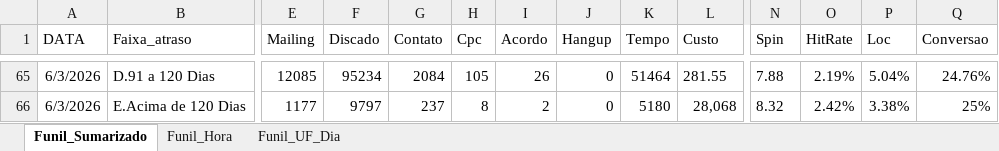
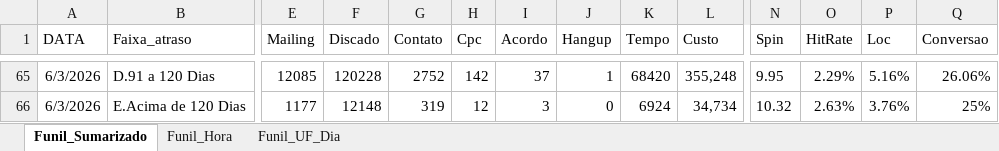
Before and after one commit to kikosouza159-afk/OSPDataCommandCenter, an Excel workbook: data/Base_Dashboard_Sky.xlsx, sheet Funil_Sumarizado, drawn as a sheet; only a part is shown, gaps mark what is left out; values as stored, in another font and other column widths than the file's, no borders; the diff covers the shown part only; the diff names each change by its address in the sheet, - before the commit and + after, or states it on an @@ line.

```diff
--- a/data/Base_Dashboard_Sky.xlsx (sheet Funil_Sumarizado)
+++ b/data/Base_Dashboard_Sky.xlsx (sheet Funil_Sumarizado)
-F65 (Discado): 95234
+F65 (Discado): 120228
-G65 (Contato): 2084
+G65 (Contato): 2752
-H65 (Cpc): 105
+H65 (Cpc): 142
-I65 (Acordo): 26
+I65 (Acordo): 37
-J65 (Hangup): 0
+J65 (Hangup): 1
-K65 (Tempo): 51464
+K65 (Tempo): 68420
-L65 (Custo): 281.55
+L65 (Custo): 355,248
-N65 (Spin): 7.88
+N65 (Spin): 9.95
-O65 (HitRate): 2.19%
+O65 (HitRate): 2.29%
-P65 (Loc): 5.04%
+P65 (Loc): 5.16%
-Q65 (Conversao): 24.76%
+Q65 (Conversao): 26.06%
-F66 (Discado): 9797
+F66 (Discado): 12148
-G66 (Contato): 237
+G66 (Contato): 319
-H66 (Cpc): 8
+H66 (Cpc): 12
-I66 (Acordo): 2
+I66 (Acordo): 3
-K66 (Tempo): 5180
+K66 (Tempo): 6924
-L66 (Custo): 28,068
+L66 (Custo): 34,734
-N66 (Spin): 8.32
+N66 (Spin): 10.32
-O66 (HitRate): 2.42%
+O66 (HitRate): 2.63%
-P66 (Loc): 3.38%
+P66 (Loc): 3.76%
```
Also changed, not shown: 22 edited cells elsewhere in this sheet, sheet Funil_UF_Dia, sheet Funil_Hora.
